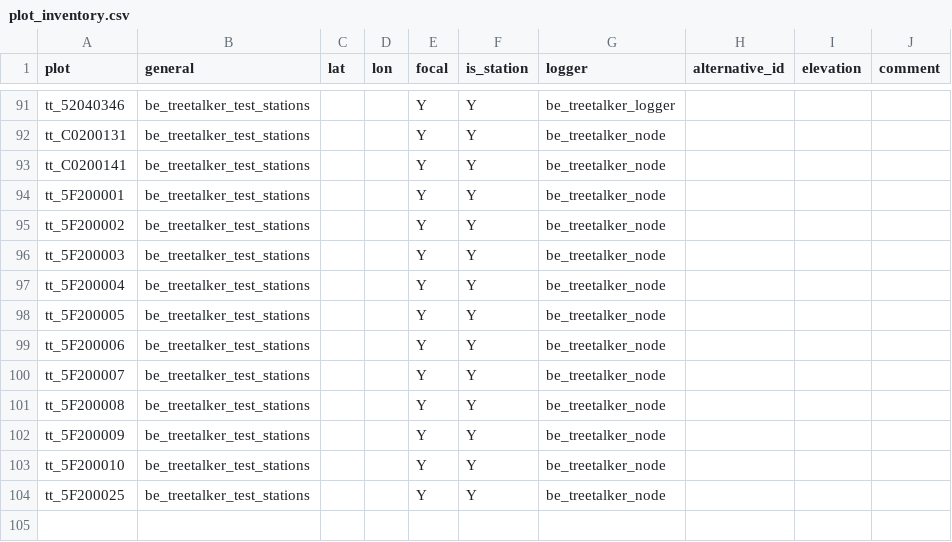
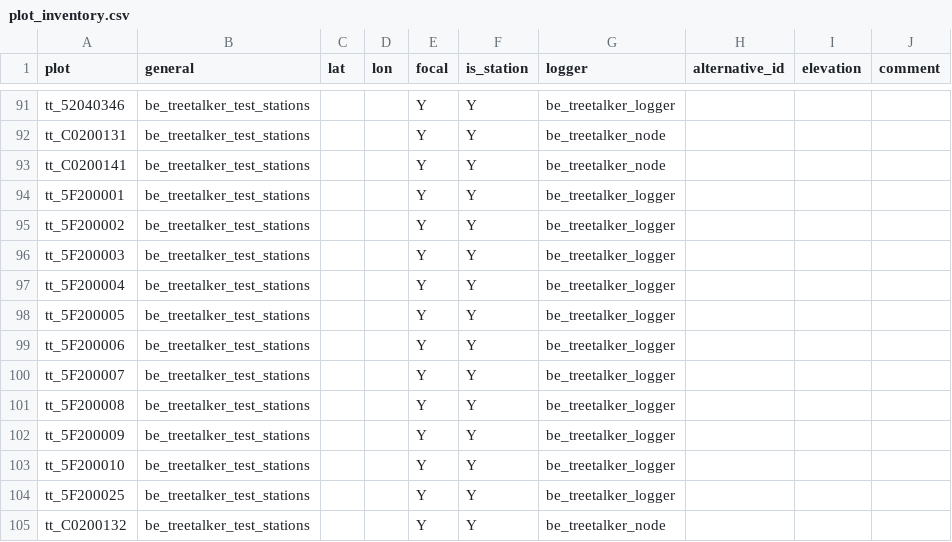
Before and after one commit to environmentalinformatics-marburg/tubedb, a CSV file: config/nature40/plot_inventory.csv, drawn as a sheet; only a part is shown, gaps mark what is left out.

Commit message:
added import format csv_MXmini; added treetalker type 53 sensor names; corrected be_treetalker logger types

```diff
--- a/config/nature40/plot_inventory.csv
+++ b/config/nature40/plot_inventory.csv
@@ -93,12 +93,13 @@ tt_C0200131,be_treetalker_test_stations,,,Y,Y,be_treetalker_node,,,
 tt_C0200141,be_treetalker_test_stations,,,Y,Y,be_treetalker_node,,,
-tt_5F200001,be_treetalker_test_stations,,,Y,Y,be_treetalker_node,,,
-tt_5F200002,be_treetalker_test_stations,,,Y,Y,be_treetalker_node,,,
-tt_5F200003,be_treetalker_test_stations,,,Y,Y,be_treetalker_node,,,
-tt_5F200004,be_treetalker_test_stations,,,Y,Y,be_treetalker_node,,,
-tt_5F200005,be_treetalker_test_stations,,,Y,Y,be_treetalker_node,,,
-tt_5F200006,be_treetalker_test_stations,,,Y,Y,be_treetalker_node,,,
-tt_5F200007,be_treetalker_test_stations,,,Y,Y,be_treetalker_node,,,
-tt_5F200008,be_treetalker_test_stations,,,Y,Y,be_treetalker_node,,,
-tt_5F200009,be_treetalker_test_stations,,,Y,Y,be_treetalker_node,,,
-tt_5F200010,be_treetalker_test_stations,,,Y,Y,be_treetalker_node,,,
-tt_5F200025,be_treetalker_test_stations,,,Y,Y,be_treetalker_node,,,
+tt_5F200001,be_treetalker_test_stations,,,Y,Y,be_treetalker_logger,,,
+tt_5F200002,be_treetalker_test_stations,,,Y,Y,be_treetalker_logger,,,
+tt_5F200003,be_treetalker_test_stations,,,Y,Y,be_treetalker_logger,,,
+tt_5F200004,be_treetalker_test_stations,,,Y,Y,be_treetalker_logger,,,
+tt_5F200005,be_treetalker_test_stations,,,Y,Y,be_treetalker_logger,,,
+tt_5F200006,be_treetalker_test_stations,,,Y,Y,be_treetalker_logger,,,
+tt_5F200007,be_treetalker_test_stations,,,Y,Y,be_treetalker_logger,,,
+tt_5F200008,be_treetalker_test_stations,,,Y,Y,be_treetalker_logger,,,
+tt_5F200009,be_treetalker_test_stations,,,Y,Y,be_treetalker_logger,,,
+tt_5F200010,be_treetalker_test_stations,,,Y,Y,be_treetalker_logger,,,
+tt_5F200025,be_treetalker_test_stations,,,Y,Y,be_treetalker_logger,,,
+tt_C0200132,be_treetalker_test_stations,,,Y,Y,be_treetalker_node,,,
```
Also changed, not shown: 8 other files.
